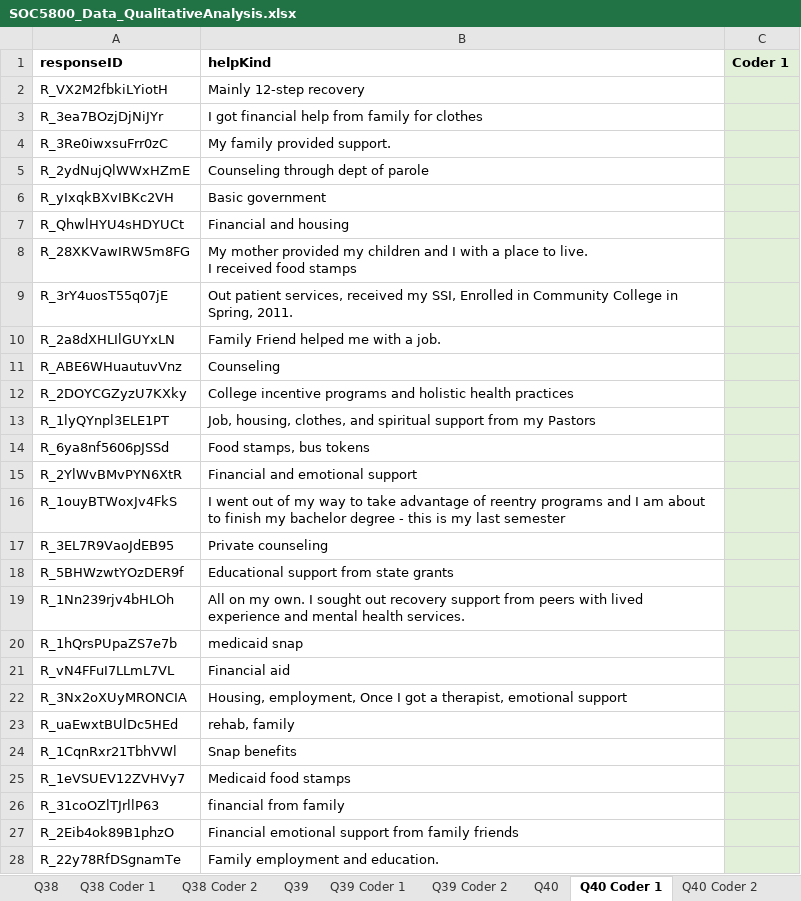
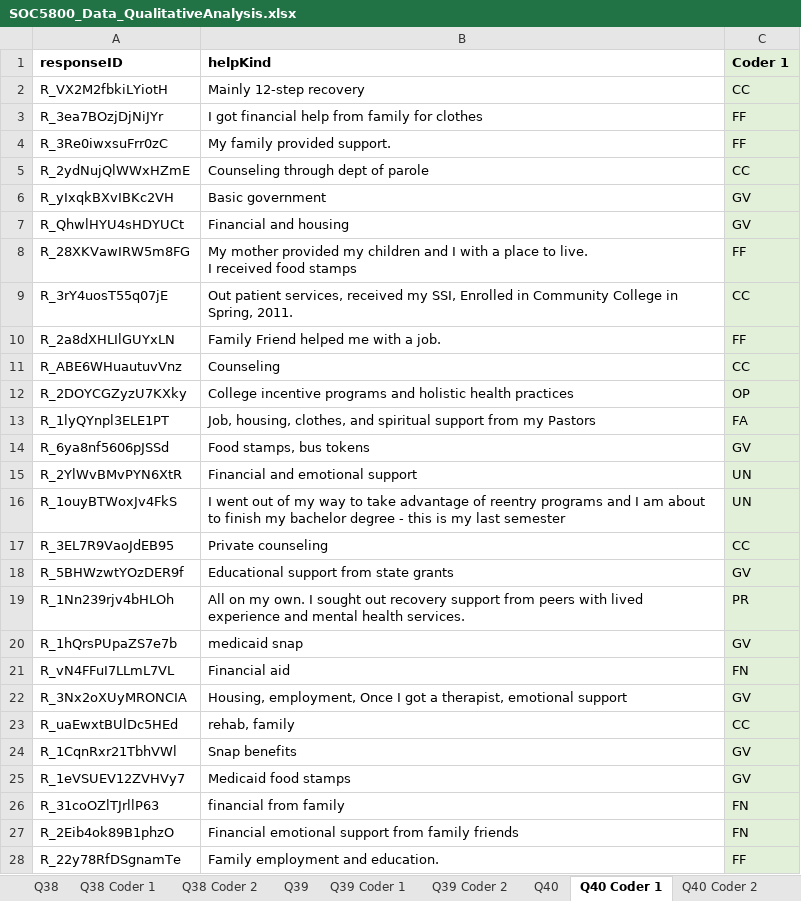
Before and after one commit to SLU-Courses-Townes/SOC5800, an Excel workbook: FinalProject/Data/DataClean/SOC5800_Data_QualitativeAnalysis.xlsx, sheet Q40 Coder 1, drawn as a sheet; only a part is shown; values as stored, in another font and other column widths than the file's, no borders; the diff covers the shown part only; the diff names each change by its address in the sheet, - before the commit and + after, or states it on an @@ line.

```diff
--- a/FinalProject/Data/DataClean/SOC5800_Data_QualitativeAnalysis.xlsx (sheet Q40 Coder 1)
+++ b/FinalProject/Data/DataClean/SOC5800_Data_QualitativeAnalysis.xlsx (sheet Q40 Coder 1)
-C2 (Coder 1): (empty)
+C2 (Coder 1): CC
-C3:C4 (Coder 1): (empty)
+C3:C4 (Coder 1): FF
-C5 (Coder 1): (empty)
+C5 (Coder 1): CC
-C6:C7 (Coder 1): (empty)
+C6:C7 (Coder 1): GV
-C8 (Coder 1): (empty)
+C8 (Coder 1): FF
-C9 (Coder 1): (empty)
+C9 (Coder 1): CC
-C10 (Coder 1): (empty)
+C10 (Coder 1): FF
-C11 (Coder 1): (empty)
+C11 (Coder 1): CC
-C12 (Coder 1): (empty)
+C12 (Coder 1): OP
-C13 (Coder 1): (empty)
+C13 (Coder 1): FA
-C14 (Coder 1): (empty)
+C14 (Coder 1): GV
-C15:C16 (Coder 1): (empty)
+C15:C16 (Coder 1): UN
-C17 (Coder 1): (empty)
+C17 (Coder 1): CC
-C18 (Coder 1): (empty)
+C18 (Coder 1): GV
-C19 (Coder 1): (empty)
+C19 (Coder 1): PR
-C20 (Coder 1): (empty)
+C20 (Coder 1): GV
-C21 (Coder 1): (empty)
+C21 (Coder 1): FN
-C22 (Coder 1): (empty)
+C22 (Coder 1): GV
-C23 (Coder 1): (empty)
+C23 (Coder 1): CC
-C24:C25 (Coder 1): (empty)
+C24:C25 (Coder 1): GV
-C26:C27 (Coder 1): (empty)
+C26:C27 (Coder 1): FN
-C28 (Coder 1): (empty)
+C28 (Coder 1): FF
```
Also changed, not shown: 32 edited cells elsewhere in this sheet, sheet Q41, sheet Q40, sheet Coding Guidelines, other sheet tabs, formulas that keep their value.
